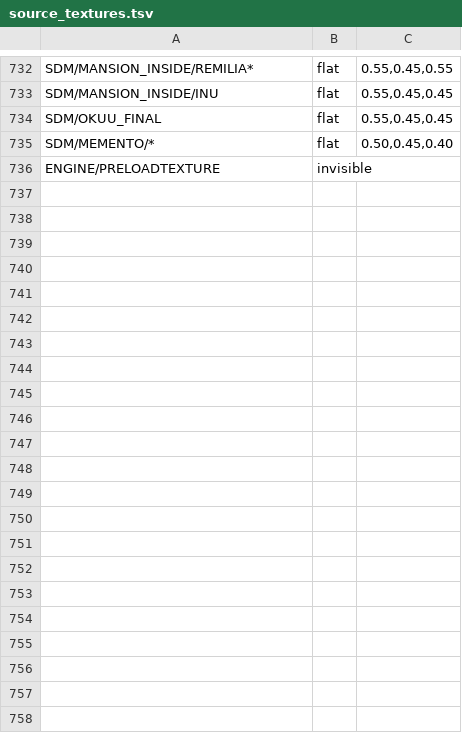
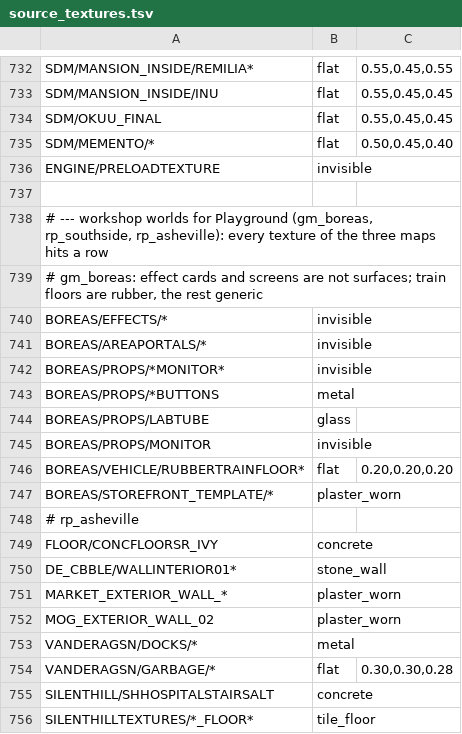
Before and after one commit to modcommunity/dot-map-convert, a TSV file: dotbsp/source_textures.tsv, drawn as a sheet; only a part is shown, gaps mark what is left out; the diff covers the shown part only.

```diff
--- a/dotbsp/source_textures.tsv
+++ b/dotbsp/source_textures.tsv
@@ -736 +736,21 @@ SDM/MEMENTO/*	flat	0.50,0.45,0.40
 ENGINE/PRELOADTEXTURE	invisible
+
+# --- workshop worlds for Playground (gm_boreas, rp_southside, rp_asheville): every texture of the three maps hits a row
+# gm_boreas: effect cards and screens are not surfaces; train floors are rubber, the rest generic
+BOREAS/EFFECTS/*	invisible
+BOREAS/AREAPORTALS/*	invisible
+BOREAS/PROPS/*MONITOR*	invisible
+BOREAS/PROPS/*BUTTONS	metal
+BOREAS/PROPS/LABTUBE	glass
+BOREAS/PROPS/MONITOR	invisible
+BOREAS/VEHICLE/RUBBERTRAINFLOOR*	flat	0.20,0.20,0.20
+BOREAS/STOREFRONT_TEMPLATE/*	plaster_worn
+# rp_asheville
+FLOOR/CONCFLOORSR_IVY	concrete
+DE_CBBLE/WALLINTERIOR01*	stone_wall
+MARKET_EXTERIOR_WALL_*	plaster_worn
+MOG_EXTERIOR_WALL_02	plaster_worn
+VANDERAGSN/DOCKS/*	metal
+VANDERAGSN/GARBAGE/*	flat	0.30,0.30,0.28
+SILENTHILL/SHHOSPITALSTAIRSALT	concrete
+SILENTHILLTEXTURES/*_FLOOR*	tile_floor
```
Also changed, not shown: 65 added rows elsewhere in this file, 1 other file.
